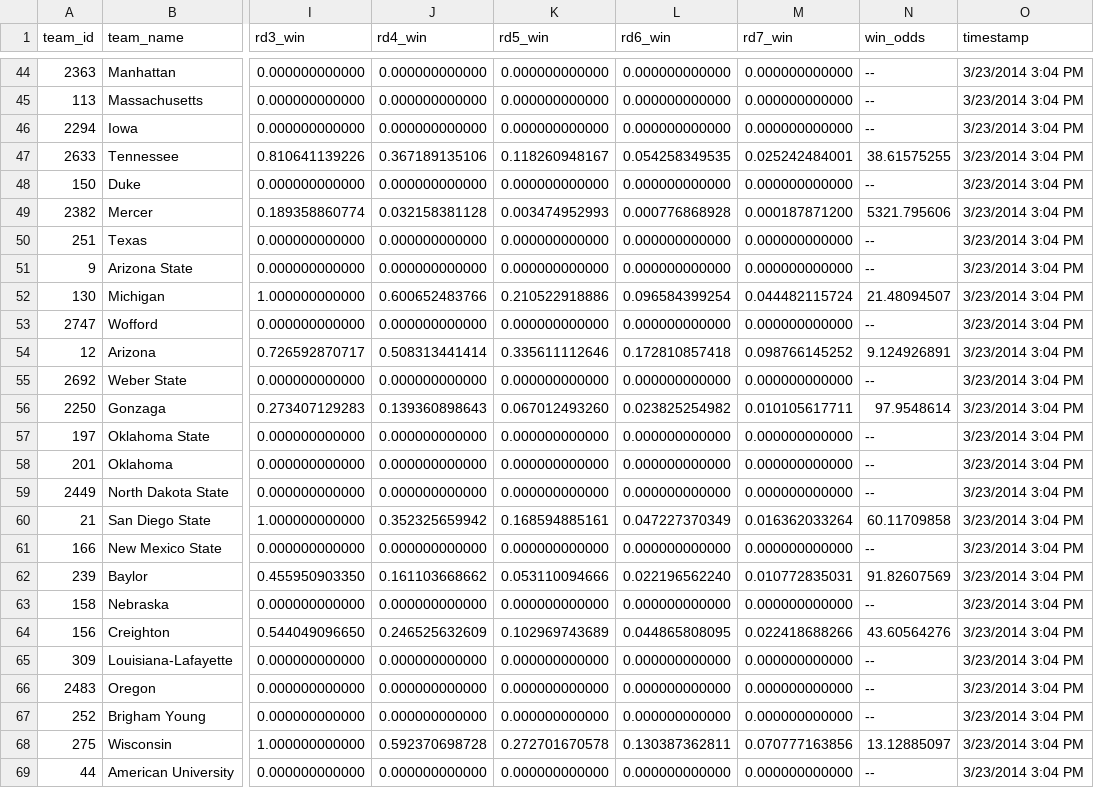
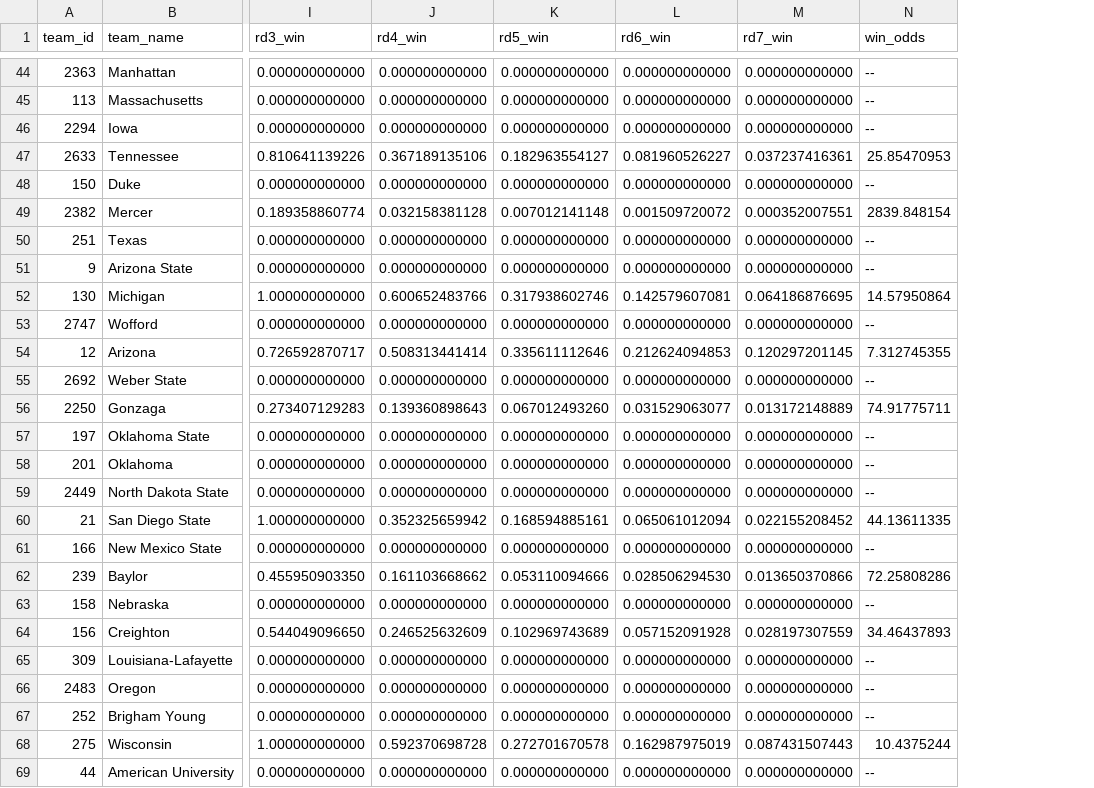
Before and after one commit to llimllib/roundbracket, a CSV file: natesilver.csv, drawn as a sheet; only a part is shown, gaps mark what is left out; the diff covers the shown part only; the diff names each change by its address in the sheet, - before the commit and + after, or states it on an @@ line.

```diff
--- a/natesilver.csv
+++ b/natesilver.csv
-column O (timestamp), rows 44-69: all 3/23/2014 3:04 PM
-K47 (rd5_win): 0.118260948167
+K47 (rd5_win): 0.182963554127
-L47 (rd6_win): 0.054258349535
+L47 (rd6_win): 0.081960526227
-M47 (rd7_win): 0.025242484001
+M47 (rd7_win): 0.037237416361
-N47 (win_odds): 38.61575255
+N47 (win_odds): 25.85470953
-K49 (rd5_win): 0.003474952993
+K49 (rd5_win): 0.007012141148
-L49 (rd6_win): 0.000776868928
+L49 (rd6_win): 0.001509720072
-M49 (rd7_win): 0.000187871200
+M49 (rd7_win): 0.000352007551
-N49 (win_odds): 5321.795606
+N49 (win_odds): 2839.848154
-K52 (rd5_win): 0.210522918886
+K52 (rd5_win): 0.317938602746
-L52 (rd6_win): 0.096584399254
+L52 (rd6_win): 0.142579607081
-M52 (rd7_win): 0.044482115724
+M52 (rd7_win): 0.064186876695
-N52 (win_odds): 21.48094507
+N52 (win_odds): 14.57950864
-L54 (rd6_win): 0.172810857418
+L54 (rd6_win): 0.212624094853
-M54 (rd7_win): 0.098766145252
+M54 (rd7_win): 0.120297201145
-N54 (win_odds): 9.124926891
+N54 (win_odds): 7.312745355
-L56 (rd6_win): 0.023825254982
+L56 (rd6_win): 0.031529063077
-M56 (rd7_win): 0.010105617711
+M56 (rd7_win): 0.013172148889
-N56 (win_odds): 97.9548614
+N56 (win_odds): 74.91775711
-L60 (rd6_win): 0.047227370349
+L60 (rd6_win): 0.065061012094
-M60 (rd7_win): 0.016362033264
+M60 (rd7_win): 0.022155208452
-N60 (win_odds): 60.11709858
+N60 (win_odds): 44.13611335
-L62 (rd6_win): 0.022196562240
+L62 (rd6_win): 0.028506294530
-M62 (rd7_win): 0.010772835031
+M62 (rd7_win): 0.013650370866
-N62 (win_odds): 91.82607569
+N62 (win_odds): 72.25808286
-L64 (rd6_win): 0.044865808095
+L64 (rd6_win): 0.057152091928
-M64 (rd7_win): 0.022418688266
+M64 (rd7_win): 0.028197307559
-N64 (win_odds): 43.60564276
+N64 (win_odds): 34.46437893
-L68 (rd6_win): 0.130387362811
+L68 (rd6_win): 0.162987975019
-M68 (rd7_win): 0.070777163856
+M68 (rd7_win): 0.087431507443
-N68 (win_odds): 13.12885097
+N68 (win_odds): 10.4375244
```
Also changed, not shown: 49 edited cells elsewhere in this file, 1 other file.
